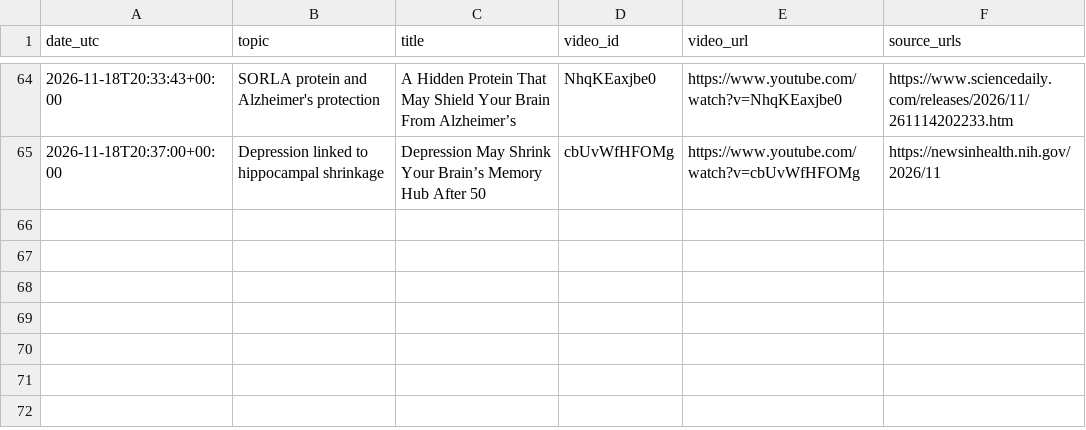
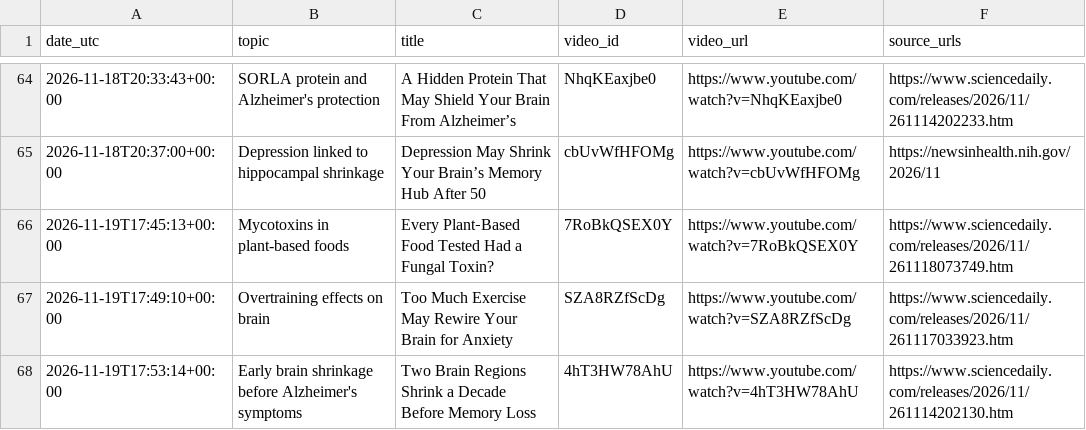
Before and after one commit to ignacitoooo/youtube_shorts_automation, a CSV file: data/historial_videos.csv, drawn as a sheet; only a part is shown, gaps mark what is left out.

```diff
--- a/data/historial_videos.csv
+++ b/data/historial_videos.csv
@@ -65 +65,4 @@ date_utc,topic,title,video_id,video_url,source_urls
 2026-11-18T20:37:00+00:00,Depression linked to hippocampal shrinkage,Depression May Shrink Your Brain’s Memory Hub After 50,cbUvWfHFOMg,https://www.youtube.com/watch?v=cbUvWfHFOMg,https://newsinhealth.nih.gov/2026/11
+2026-11-19T17:45:13+00:00,Mycotoxins in plant-based foods,Every Plant‑Based Food Tested Had a Fungal Toxin?,7RoBkQSEX0Y,https://www.youtube.com/watch?v=7RoBkQSEX0Y,https://www.sciencedaily.com/releases/2026/11/261118073749.htm
+2026-11-19T17:49:10+00:00,Overtraining effects on brain,Too Much Exercise May Rewire Your Brain for Anxiety,SZA8RZfScDg,https://www.youtube.com/watch?v=SZA8RZfScDg,https://www.sciencedaily.com/releases/2026/11/261117033923.htm
+2026-11-19T17:53:14+00:00,Early brain shrinkage before Alzheimer's symptoms,Two Brain Regions Shrink a Decade Before Memory Loss,4hT3HW78AhU,https://www.youtube.com/watch?v=4hT3HW78AhU,https://www.sciencedaily.com/releases/2026/11/261114202130.htm
```
